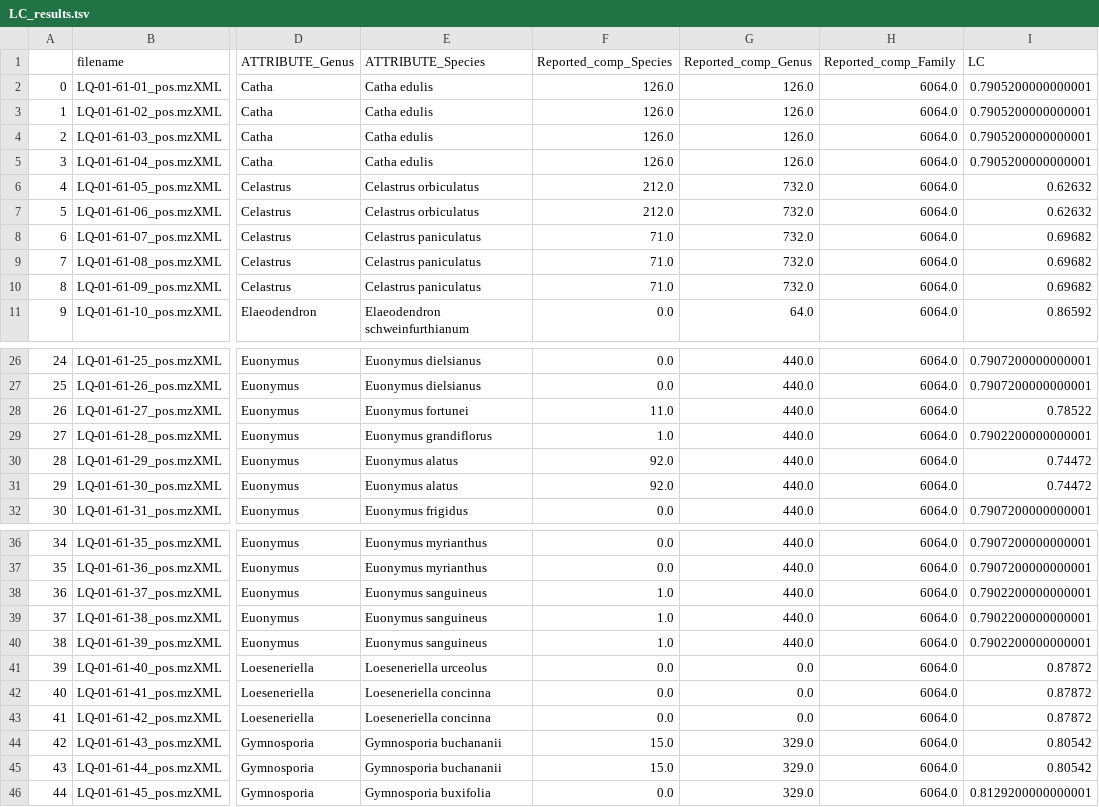
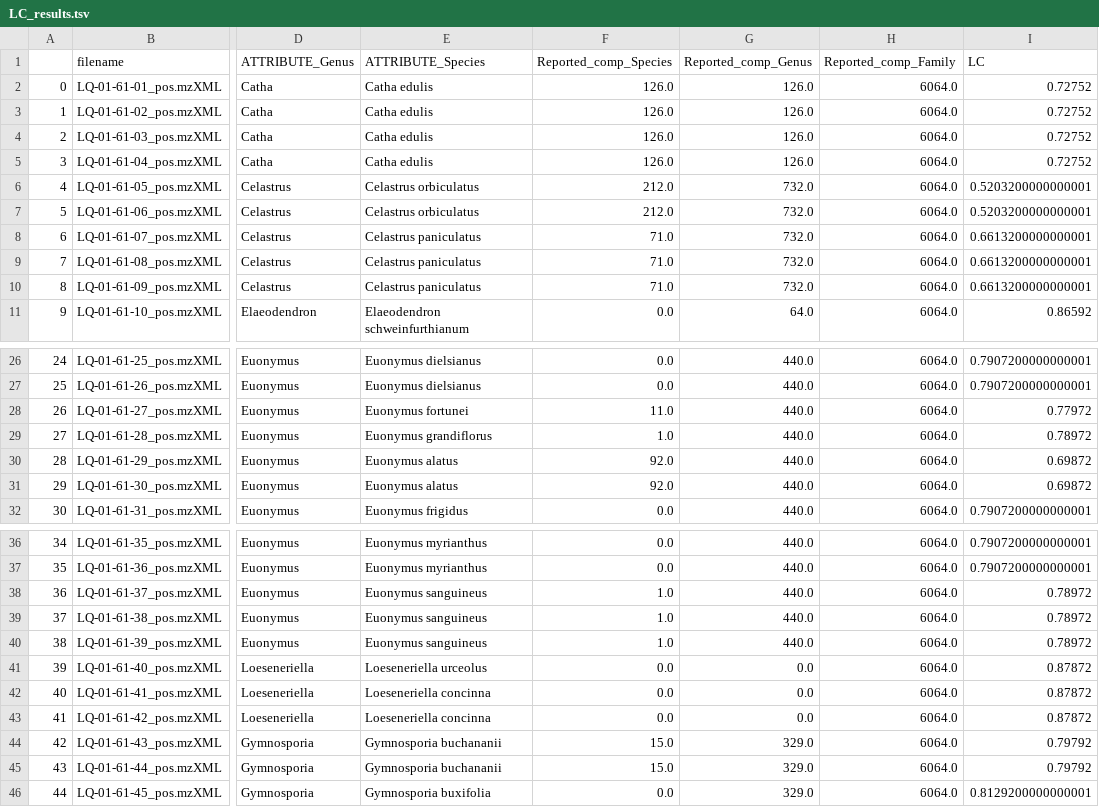
Before and after one commit to luigiquiros/inventa, a TSV file: data_out/LC_results.tsv, drawn as a sheet; only a part is shown, gaps mark what is left out; the diff covers the shown part only; the diff names each change by its address in the sheet, - before the commit and + after, or states it on an @@ line.

```diff
--- a/data_out/LC_results.tsv
+++ b/data_out/LC_results.tsv
-I2:I5 (LC): 0.7905200000000001
+I2:I5 (LC): 0.72752
-I6:I7 (LC): 0.62632
+I6:I7 (LC): 0.5203200000000001
-I8:I10 (LC): 0.69682
+I8:I10 (LC): 0.6613200000000001
-I28 (LC): 0.78522
+I28 (LC): 0.77972
-I29 (LC): 0.7902200000000001
+I29 (LC): 0.78972
-I30:I31 (LC): 0.74472
+I30:I31 (LC): 0.69872
-I38:I40 (LC): 0.7902200000000001
+I38:I40 (LC): 0.78972
-I44:I45 (LC): 0.80542
+I44:I45 (LC): 0.79792
```
Also changed, not shown: 20 edited cells elsewhere in this file, data_out/CC_results.tsv, data_out/FC_results.tsv, 16 other files.
